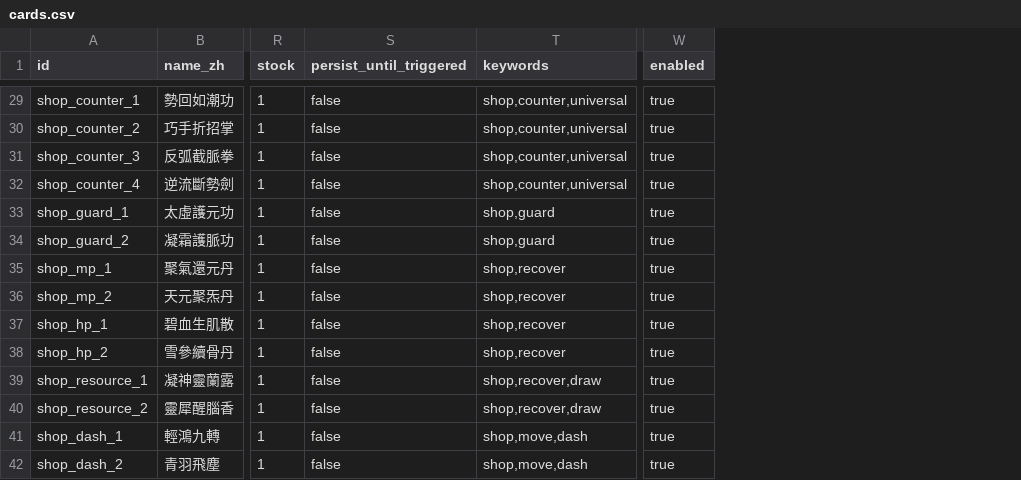
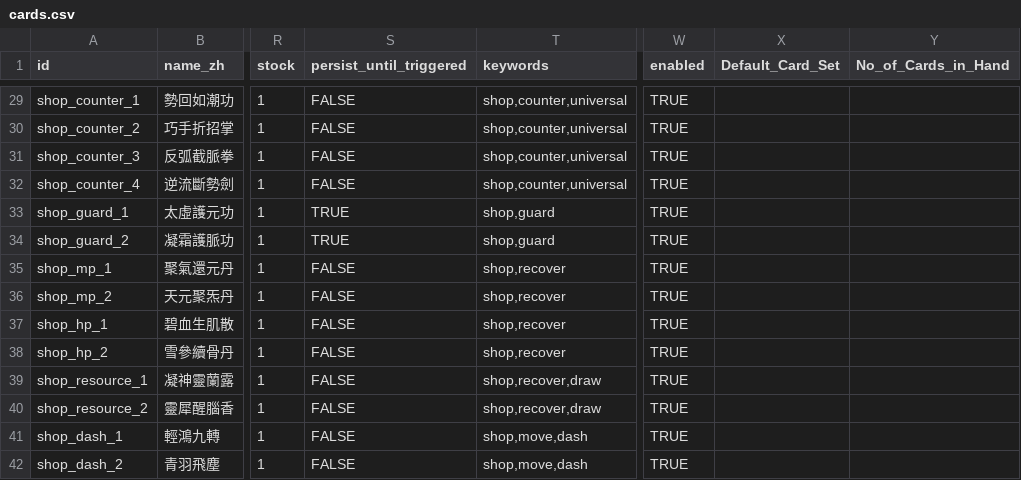
Before and after one commit to Alienc2/Fist-Palm-and-Weapons, a CSV file: data/cards.csv, drawn as a sheet; only a part is shown, gaps mark what is left out; the diff covers the shown part only; the diff names each change by its address in the sheet, - before the commit and + after, or states it on an @@ line.

```diff
--- a/data/cards.csv
+++ b/data/cards.csv
+column X (Default_Card_Set), empty
+column Y (No_of_Cards_in_Hand), empty
-S29:S32 (persist_until_triggered): false
+S29:S32 (persist_until_triggered): FALSE
-W29:W42 (enabled): true
+W29:W42 (enabled): TRUE
-S33:S34 (persist_until_triggered): false
+S33:S34 (persist_until_triggered): TRUE
-S35:S42 (persist_until_triggered): false
+S35:S42 (persist_until_triggered): FALSE
```
Also changed, not shown: 54 edited cells elsewhere in this file, 2 other files.
